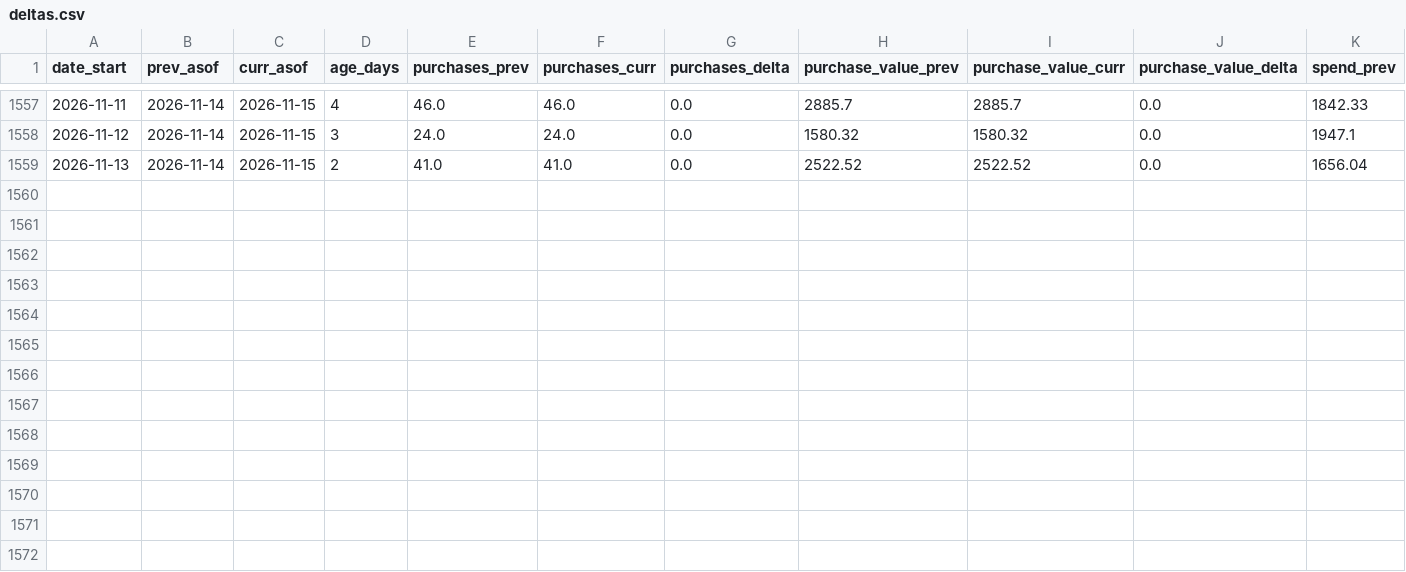
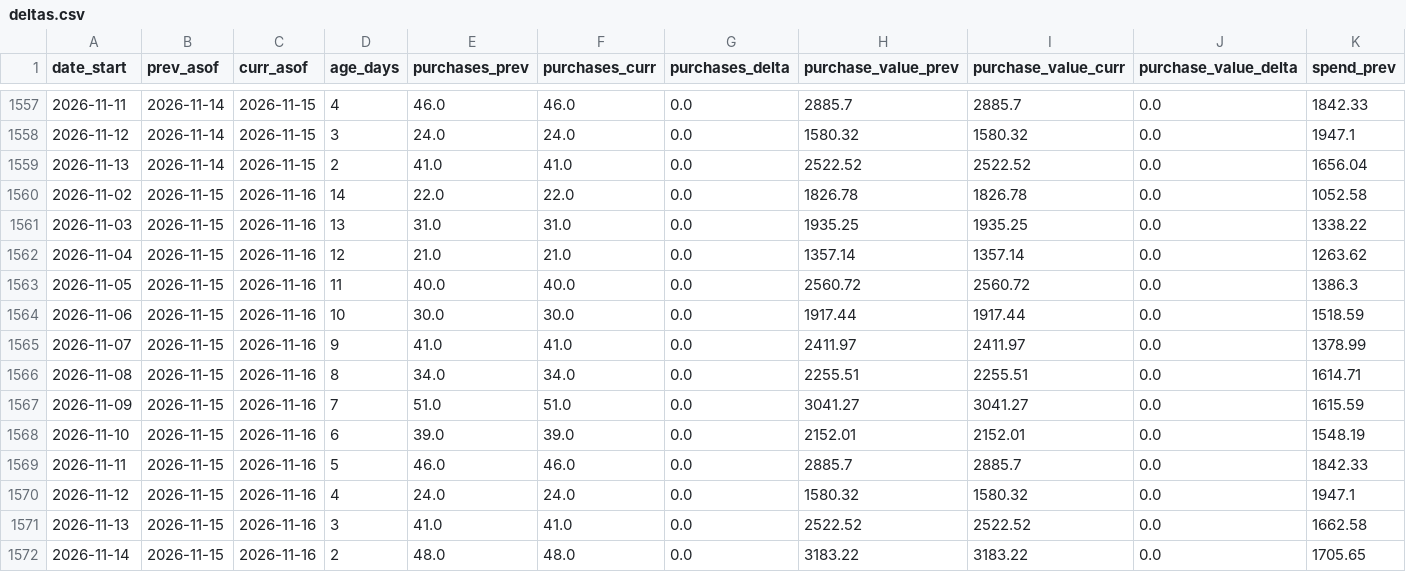
Before and after one commit to gideonscha/notmyfault, a CSV file: data/meta/backfill_observations/deltas.csv, drawn as a sheet; only a part is shown, gaps mark what is left out; rows hold the shown columns only; the diff names each change by its address in the sheet, - before the commit and + after, or states it on an @@ line.

```diff
--- a/data/meta/backfill_observations/deltas.csv
+++ b/data/meta/backfill_observations/deltas.csv
+row 1560: 2026-11-02 | 2026-11-15 | 2026-11-16 | 14 | 22.0 | 22.0 | 0.0 | 1826.78 | 1826.78 | 0.0 | 1052.58
+row 1561: 2026-11-03 | 2026-11-15 | 2026-11-16 | 13 | 31.0 | 31.0 | 0.0 | 1935.25 | 1935.25 | 0.0 | 1338.22
+row 1562: 2026-11-04 | 2026-11-15 | 2026-11-16 | 12 | 21.0 | 21.0 | 0.0 | 1357.14 | 1357.14 | 0.0 | 1263.62
+row 1563: 2026-11-05 | 2026-11-15 | 2026-11-16 | 11 | 40.0 | 40.0 | 0.0 | 2560.72 | 2560.72 | 0.0 | 1386.3
+row 1564: 2026-11-06 | 2026-11-15 | 2026-11-16 | 10 | 30.0 | 30.0 | 0.0 | 1917.44 | 1917.44 | 0.0 | 1518.59
+row 1565: 2026-11-07 | 2026-11-15 | 2026-11-16 | 9 | 41.0 | 41.0 | 0.0 | 2411.97 | 2411.97 | 0.0 | 1378.99
+row 1566: 2026-11-08 | 2026-11-15 | 2026-11-16 | 8 | 34.0 | 34.0 | 0.0 | 2255.51 | 2255.51 | 0.0 | 1614.71
+row 1567: 2026-11-09 | 2026-11-15 | 2026-11-16 | 7 | 51.0 | 51.0 | 0.0 | 3041.27 | 3041.27 | 0.0 | 1615.59
+row 1568: 2026-11-10 | 2026-11-15 | 2026-11-16 | 6 | 39.0 | 39.0 | 0.0 | 2152.01 | 2152.01 | 0.0 | 1548.19
+row 1569: 2026-11-11 | 2026-11-15 | 2026-11-16 | 5 | 46.0 | 46.0 | 0.0 | 2885.7 | 2885.7 | 0.0 | 1842.33
+row 1570: 2026-11-12 | 2026-11-15 | 2026-11-16 | 4 | 24.0 | 24.0 | 0.0 | 1580.32 | 1580.32 | 0.0 | 1947.1
+row 1571: 2026-11-13 | 2026-11-15 | 2026-11-16 | 3 | 41.0 | 41.0 | 0.0 | 2522.52 | 2522.52 | 0.0 | 1662.58
+row 1572: 2026-11-14 | 2026-11-15 | 2026-11-16 | 2 | 48.0 | 48.0 | 0.0 | 3183.22 | 3183.22 | 0.0 | 1705.65
```
Also changed, not shown: data/meta/account_daily.csv, data/meta/account_daily_demo.csv, 9 other files.
